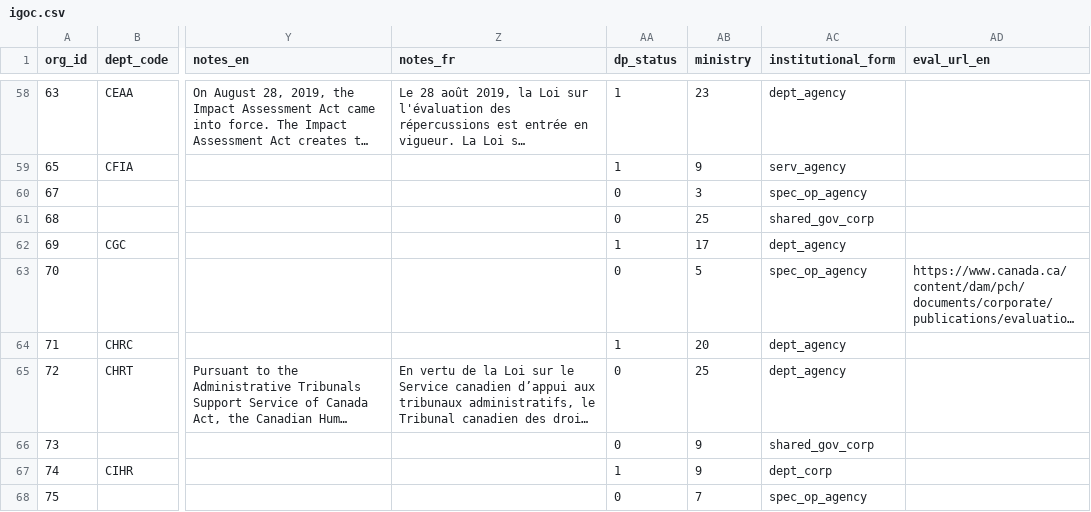
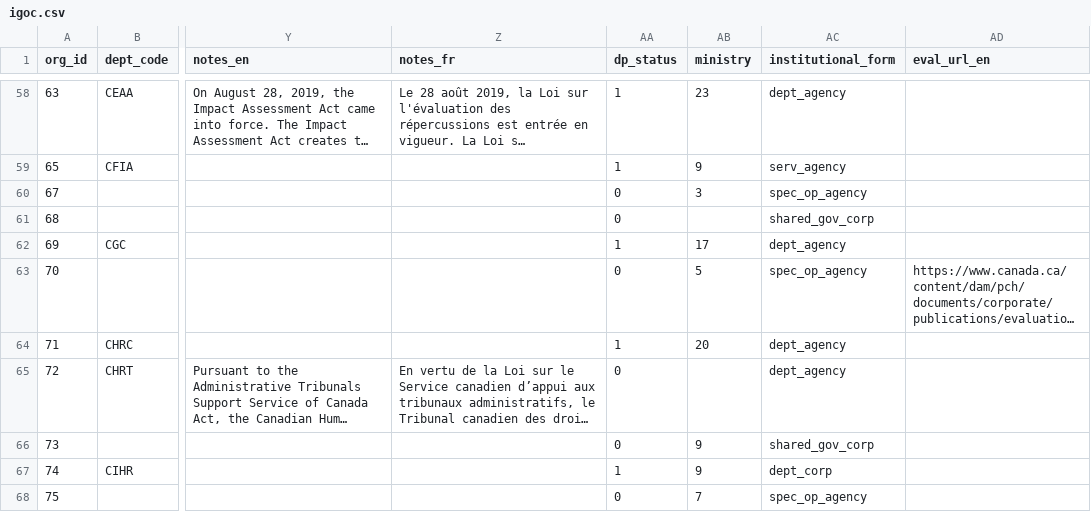
Before and after one commit to TBS-EACPD/infobase, a CSV file: data/igoc.csv, drawn as a sheet; only a part is shown, gaps mark what is left out; long unchanged cells end in …; the diff covers the shown part only; the diff names each change by its address in the sheet, - before the commit and + after, or states it on an @@ line.

Commit message:
Update igoc files

```diff
--- a/data/igoc.csv
+++ b/data/igoc.csv
-AB61 (ministry): 25
+AB61 (ministry): (empty)
-AB65 (ministry): 25
+AB65 (ministry): (empty)
```
Also changed, not shown: 84 edited cells elsewhere in this file, data/igoc_en.csv, data/igoc_fr.csv.
